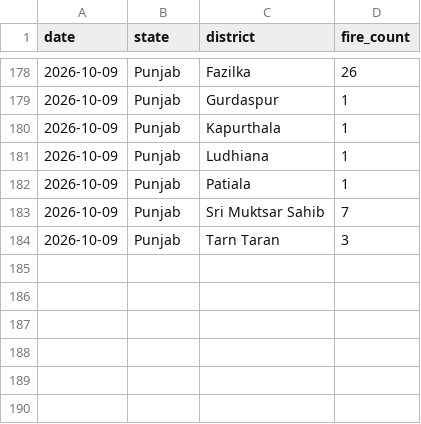
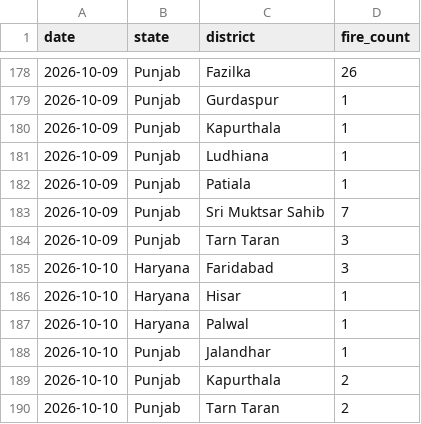
Before and after one commit to Vansh-codi/StubbleAI, a CSV file: data/live/live_district_fire_2026.csv, drawn as a sheet; only a part is shown, gaps mark what is left out; the diff names each change by its address in the sheet, - before the commit and + after, or states it on an @@ line.

```diff
--- a/data/live/live_district_fire_2026.csv
+++ b/data/live/live_district_fire_2026.csv
+row 185: 2026-10-10 | Haryana | Faridabad | 3
+row 186: 2026-10-10 | Haryana | Hisar | 1
+row 187: 2026-10-10 | Haryana | Palwal | 1
+row 188: 2026-10-10 | Punjab | Jalandhar | 1
+row 189: 2026-10-10 | Punjab | Kapurthala | 2
+row 190: 2026-10-10 | Punjab | Tarn Taran | 2
```
Also changed, not shown: data/live/live_2026_fire_features.csv, data/live/live_weather_2026.csv, 4 other files.
